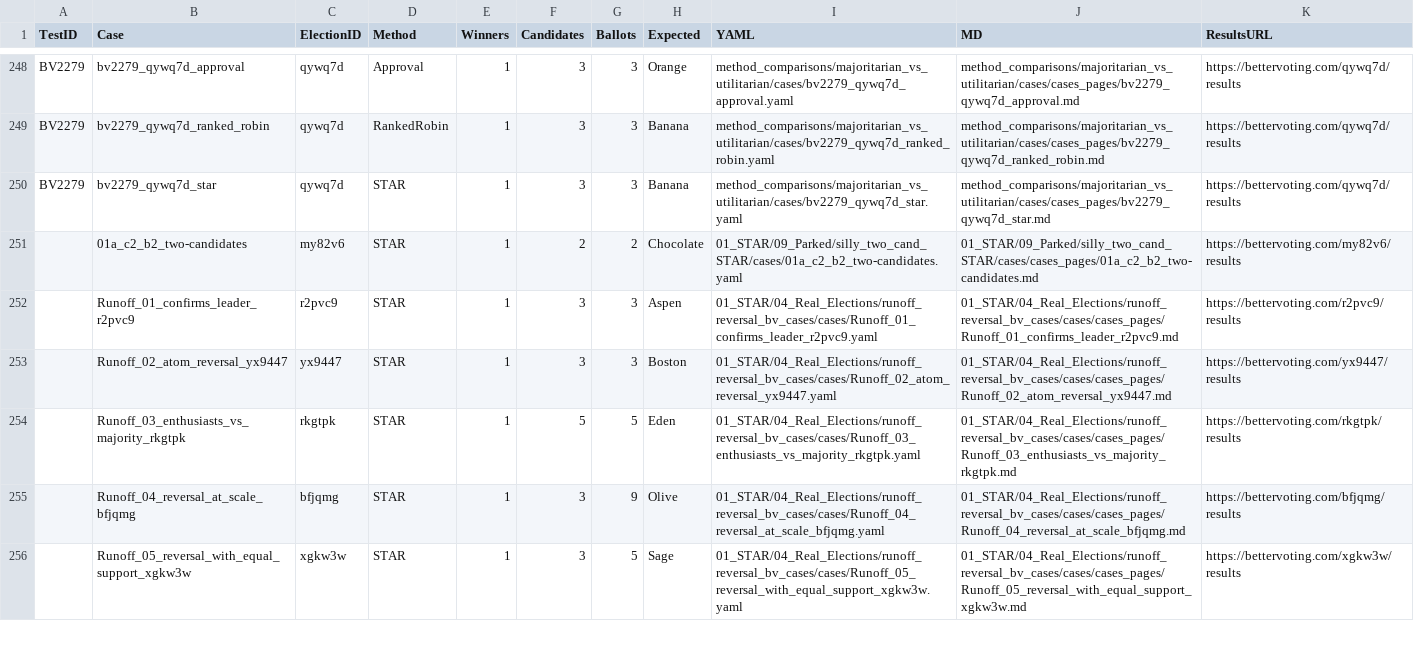
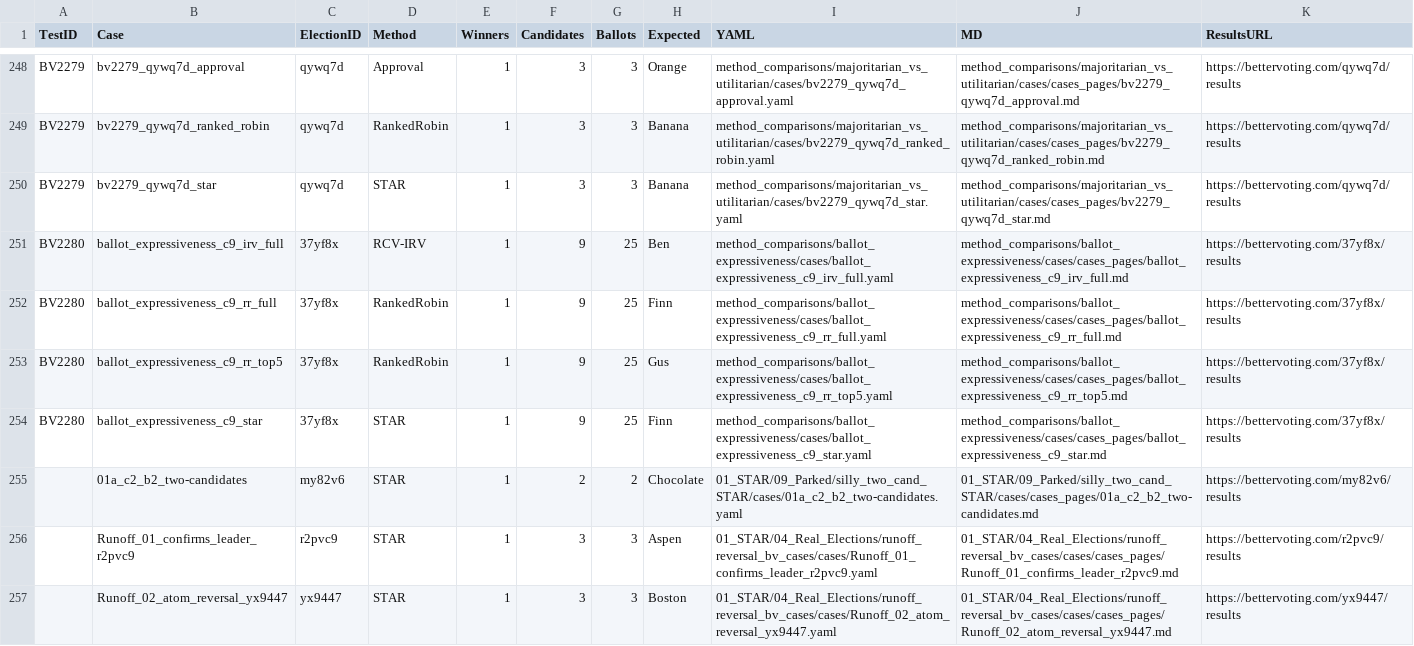
Before and after one commit to masiarek/star-voting-library, a CSV file: 07_Concepts/YAML_test_case_index/bv_cases.csv, drawn as a sheet; only a part is shown, gaps mark what is left out; the shorter side is filled out with more unchanged rows; the diff names each change by its address in the sheet, - before the commit and + after, or states it on an @@ line.

Commit message:
Put the ballot-expressiveness election on BetterVoting (BV2280 -> 37yf8x)
Four of the five papers in method_comparisons/ballot_expressiveness/ are now
a live public election, one race each, so the two limits the page argues
about are things a reader can FEEL rather than follow:

  * the STAR race puts nine candidates on six rungs, so you physically
    cannot give every candidate a different score;
  * race 3 sets max_rankings=5, so BetterVoting ENFORCES the cap New York
    City and Maine really impose and you run out of places to put Finn.

That second one is the reason this was worth minting rather than only
simulating. A capped ballot described in prose is a claim; a capped ballot
you cannot finish filling in is the lesson.

BV agrees with the LH engine on all four winners — STAR -> Finn (84/83/81/
80/80, runoff Finn 13-12 with nobody at Equal Support), Ranked Robin on all
nine -> Finn 8-0, Ranked Robin capped at five -> Gus, RCV-IRV on all nine ->
Ben — and reports tieBreakType 'none' in every race. That last detail
matters more than usual here: the whole point is that the PAPER moved the
winner in one pair and the COUNT moved it in another, so a lot-decided race
would have muddied exactly the claim being made. With the two Ranked Robin
races also cross-checked against pref_voting's independent Copeland, every
row now has three engines behind it.

The fifth paper (IRV capped at five) stays LH-only. It is the control that
changes nothing — IRV had already lost Finn on the uncapped ballot for an
unrelated reason — and it did not earn a permanent public race.

Also here: frozen export, the results screenshot, bv_* fields on the four
BV-backed yamls, and the regenerated BV/multirace/catalog indexes.

```diff
--- a/07_Concepts/YAML_test_case_index/bv_cases.csv
+++ b/07_Concepts/YAML_test_case_index/bv_cases.csv
+row 251: BV2280 | ballot_expressiveness_c9_irv_full | 37yf8x | RCV-IRV | 1 | 9 | 25 | Ben | method_comparisons/ballot_expressiveness/cases/ballot_expressiveness_c9_irv_full.yaml | method_comparisons/ballot_expressiveness/cases/cases_pages/ballot_expressiveness_c9_irv_full.md | https://bettervoting.com/37yf8x/results
+row 252: BV2280 | ballot_expressiveness_c9_rr_full | 37yf8x | RankedRobin | 1 | 9 | 25 | Finn | method_comparisons/ballot_expressiveness/cases/ballot_expressiveness_c9_rr_full.yaml | method_comparisons/ballot_expressiveness/cases/cases_pages/ballot_expressiveness_c9_rr_full.md | https://bettervoting.com/37yf8x/results
+row 253: BV2280 | ballot_expressiveness_c9_rr_top5 | 37yf8x | RankedRobin | 1 | 9 | 25 | Gus | method_comparisons/ballot_expressiveness/cases/ballot_expressiveness_c9_rr_top5.yaml | method_comparisons/ballot_expressiveness/cases/cases_pages/ballot_expressiveness_c9_rr_top5.md | https://bettervoting.com/37yf8x/results
+row 254: BV2280 | ballot_expressiveness_c9_star | 37yf8x | STAR | 1 | 9 | 25 | Finn | method_comparisons/ballot_expressiveness/cases/ballot_expressiveness_c9_star.yaml | method_comparisons/ballot_expressiveness/cases/cases_pages/ballot_expressiveness_c9_star.md | https://bettervoting.com/37yf8x/results
```
Also changed, not shown: 07_Concepts/YAML_test_case_index/elections.csv, 07_Concepts/YAML_test_case_index/races.csv, 22 other files.
